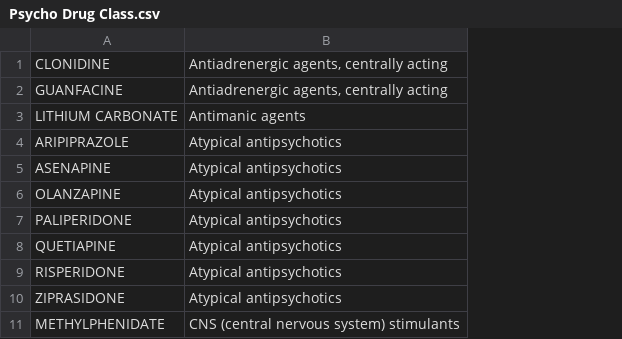
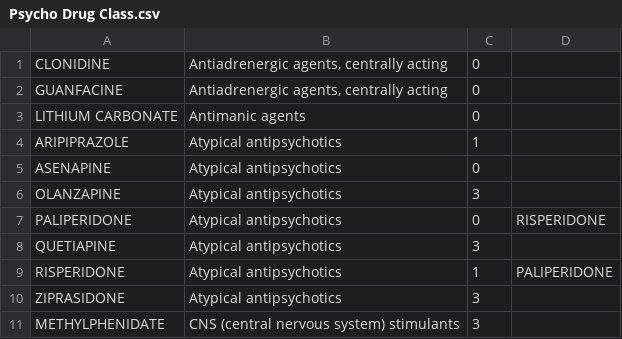
Before and after one commit to aidenzhang07/CYP2D6_psychotropic_prediction, a CSV file: Psycho Drug Class.csv, drawn as a sheet; only a part is shown; the diff names each change by its address in the sheet, - before the commit and + after, or states it on an @@ line.

Commit message:
Add files via upload

```diff
--- a/Psycho Drug Class.csv
+++ b/Psycho Drug Class.csv
+column C, rows 1-11: 0 | 0 | 0 | 1 | 0 | 3 | 0 | 3 | 1 | 3 | 3
+column D, rows 7-9: RISPERIDONE |  | PALIPERIDONE
```
